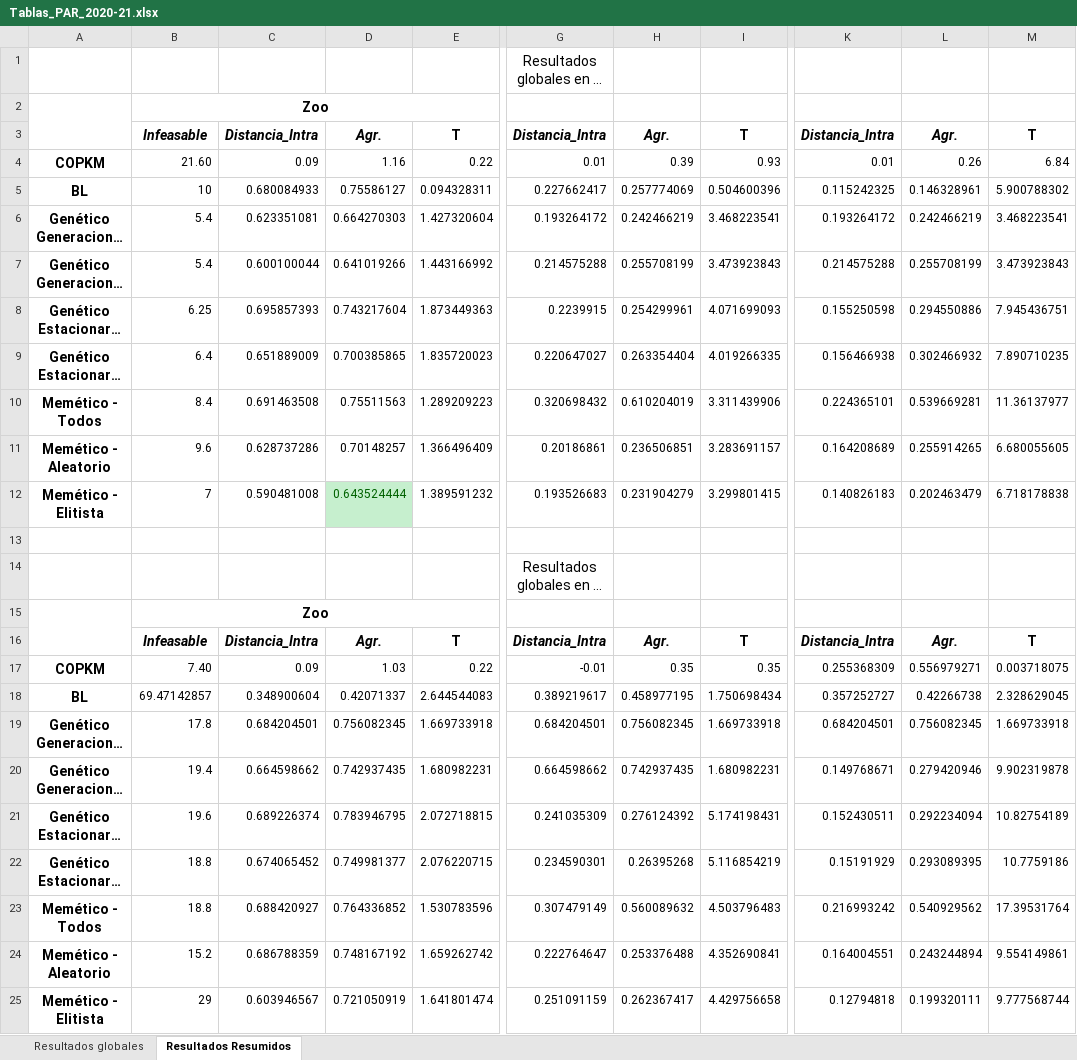
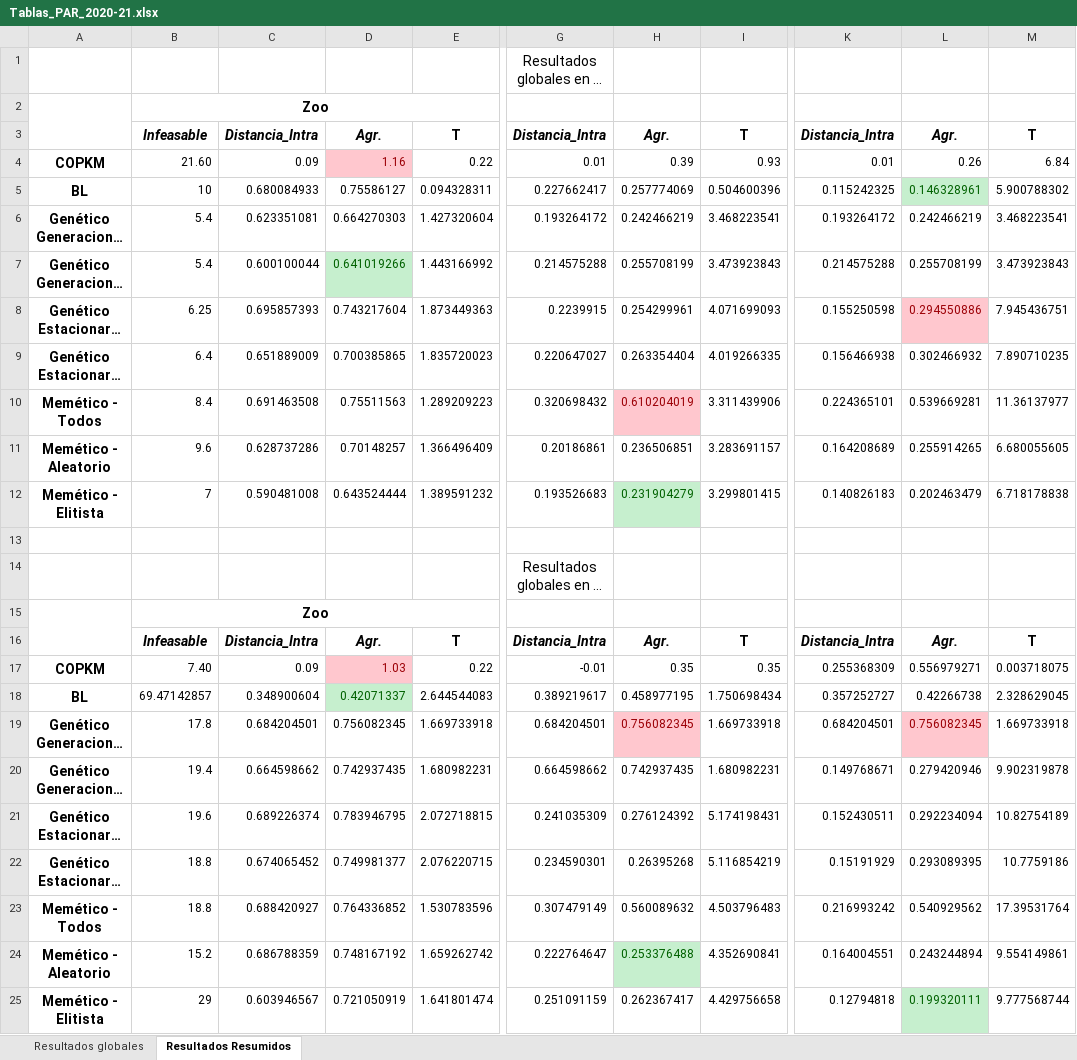
Before and after one commit to SergioQuijanoRey/PracticasMetaheuristicas, an Excel workbook: analisis/Segunda Memoria/Tablas_PAR_2020-21.xlsx, sheet Resultados Resumidos, drawn as a sheet; only a part is shown, gaps mark what is left out; long unchanged cells end in …; values as stored, in another font and other column widths than the file's, no borders; the diff names each change by its address in the sheet, - before the commit and + after, or states it on an @@ line.

Commit message:
feat: seguimos trabajando en la memoria, con los analisis

```diff
--- a/analisis/Segunda Memoria/Tablas_PAR_2020-21.xlsx (sheet Resultados Resumidos)
+++ b/analisis/Segunda Memoria/Tablas_PAR_2020-21.xlsx (sheet Resultados Resumidos)
@@ D4 fill: none → #FFC7CE, text colour: black → #9C0006 @@
@@ L5 fill: none → #C6EFCE, text colour: black → #006100 @@
@@ D7 fill: none → #C6EFCE, text colour: black → #006100 @@
@@ L8 fill: none → #FFC7CE, text colour: black → #9C0006 @@
@@ H10 fill: none → #FFC7CE, text colour: black → #9C0006 @@
@@ D12 fill: #C6EFCE → none, text colour: #006100 → black @@
@@ H12 fill: none → #C6EFCE, text colour: black → #006100 @@
@@ D17 fill: none → #FFC7CE, text colour: black → #9C0006 @@
@@ D18 fill: none → #C6EFCE, text colour: black → #006100 @@
@@ H19 fill: none → #FFC7CE, text colour: black → #9C0006 @@
@@ L19 fill: none → #FFC7CE, text colour: black → #9C0006 @@
@@ H24 fill: none → #C6EFCE, text colour: black → #006100 @@
@@ L25 fill: none → #C6EFCE, text colour: black → #006100 @@
```
Also changed, not shown: 6 other files.
